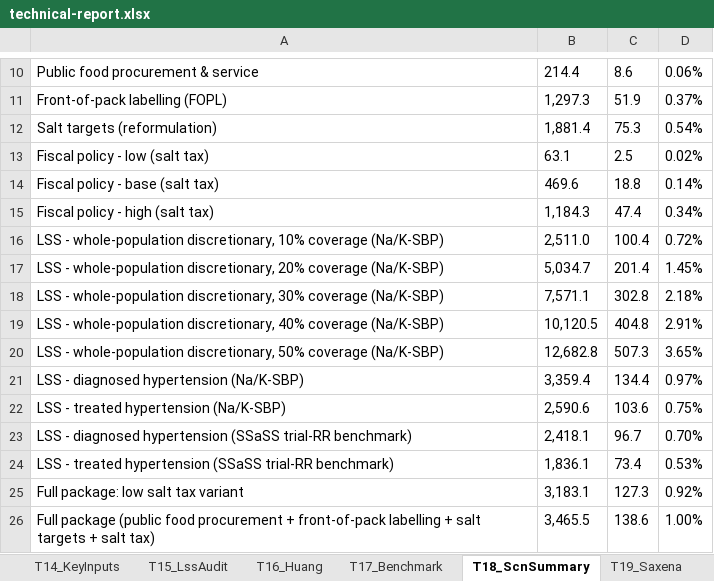
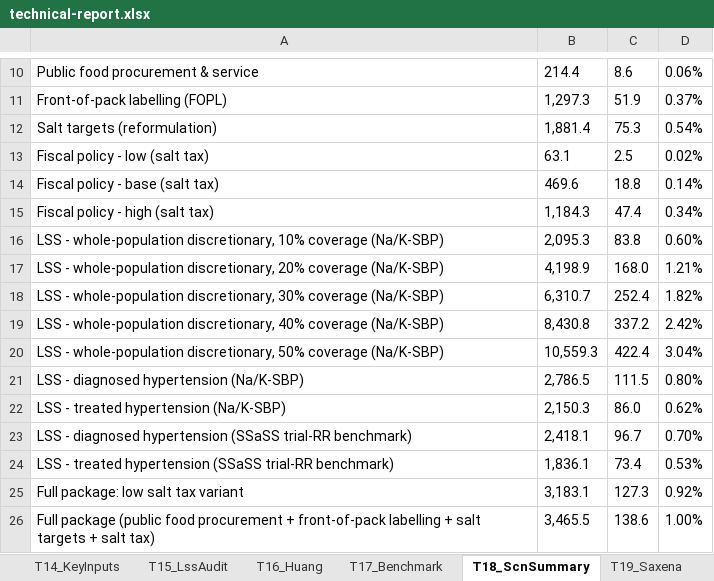
Before and after one commit to Disease-Control-Priorities/UWRTSL-sodium-policy, an Excel workbook: docs/technical-report.xlsx, sheet T18_ScnSummary, drawn as a sheet; only a part is shown, gaps mark what is left out; values as stored, in another font and other column widths than the file's, no borders; the diff names each change by its address in the sheet, - before the commit and + after, or states it on an @@ line.

```diff
--- a/docs/technical-report.xlsx (sheet T18_ScnSummary)
+++ b/docs/technical-report.xlsx (sheet T18_ScnSummary)
-B16: 2,511.0
+B16: 2,095.3
-C16: 100.4
+C16: 83.8
-D16: 0.72%
+D16: 0.60%
-B17: 5,034.7
+B17: 4,198.9
-C17: 201.4
+C17: 168.0
-D17: 1.45%
+D17: 1.21%
-B18: 7,571.1
+B18: 6,310.7
-C18: 302.8
+C18: 252.4
-D18: 2.18%
+D18: 1.82%
-B19: 10,120.5
+B19: 8,430.8
-C19: 404.8
+C19: 337.2
-D19: 2.91%
+D19: 2.42%
-B20: 12,682.8
+B20: 10,559.3
-C20: 507.3
+C20: 422.4
-D20: 3.65%
+D20: 3.04%
-B21: 3,359.4
+B21: 2,786.5
-C21: 134.4
+C21: 111.5
-D21: 0.97%
+D21: 0.80%
-B22: 2,590.6
+B22: 2,150.3
-C22: 103.6
+C22: 86.0
-D22: 0.75%
+D22: 0.62%
```
Also changed, not shown: sheet F08_LssUptake, sheet T04_Lss, sheet T15_LssAudit, sheet F07_Headline, sheet T09_NakSsass, sheet T14_KeyInputs, 2 more sheets, charts or pictures, 10 other files.
